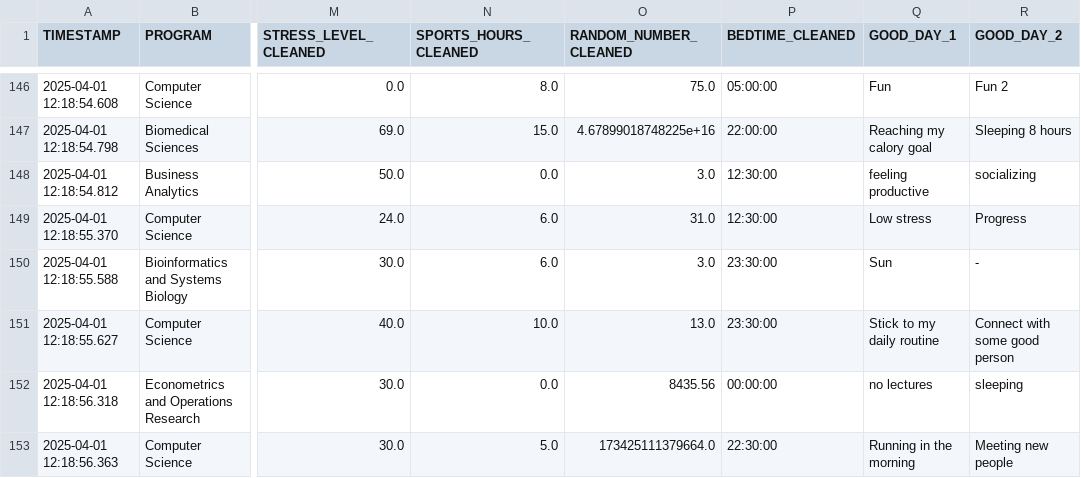
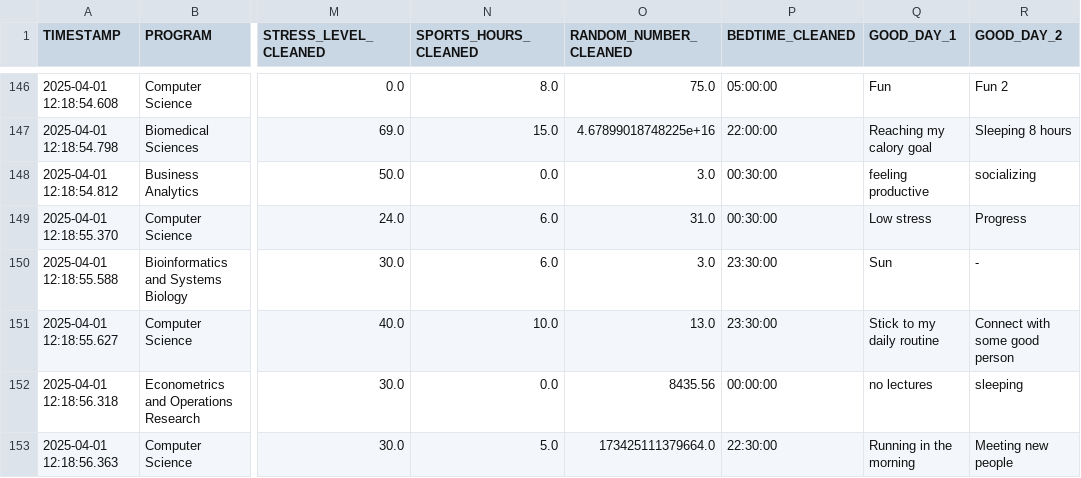
Before and after one commit to rahil1303/dmt-assignment1-2025, a CSV file: cleaned_data.csv, drawn as a sheet; only a part is shown, gaps mark what is left out; the diff covers the shown part only; the diff names each change by its address in the sheet, - before the commit and + after, or states it on an @@ line.

Commit message:
BEDTIME cleaned

```diff
--- a/cleaned_data.csv
+++ b/cleaned_data.csv
-P148:P149 (BEDTIME_CLEANED): 12:30:00
+P148:P149 (BEDTIME_CLEANED): 00:30:00
```
Also changed, not shown: 39 edited cells elsewhere in this file, 1 other file.
